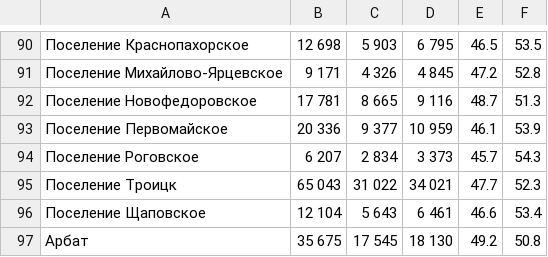
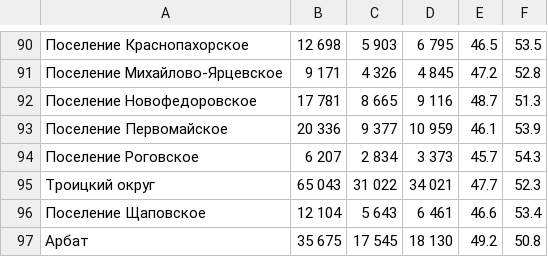
Before and after one commit to OrlovAlexandr/urfu_test1, a CSV file: mos_tables/mos_population.csv, drawn as a sheet; only a part is shown, gaps mark what is left out.

Commit message:
troick2

```diff
--- a/mos_tables/mos_population.csv
+++ b/mos_tables/mos_population.csv
@@ -94,3 +94,3 @@
 Поселение Роговское ,6 207,2 834,3 373,45.7,54.3
-Поселение Троицк,65 043,31 022,34 021,47.7,52.3
+Троицкий округ,65 043,31 022,34 021,47.7,52.3
 Поселение Щаповское ,12 104,5 643,6 461,46.6,53.4
```
